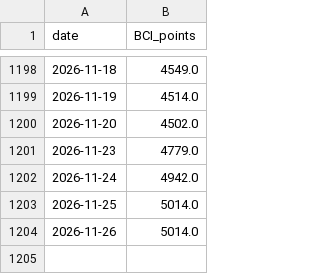
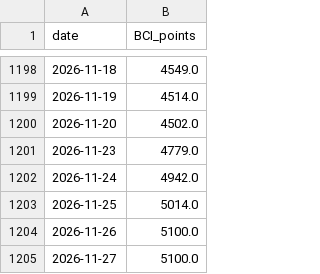
Before and after one commit to zeng16180-sudo/bulk-flow, a CSV file: site/bci-history.csv, drawn as a sheet; only a part is shown, gaps mark what is left out.

```diff
--- a/site/bci-history.csv
+++ b/site/bci-history.csv
@@ -1203,2 +1203,3 @@ date,BCI_points
 2026-11-25,5014.0
-2026-11-26,5014.0
+2026-11-26,5100.0
+2026-11-27,5100.0
```
Also changed, not shown: site/bdi-history.csv, site/bpi-history.csv, 12 other files.
